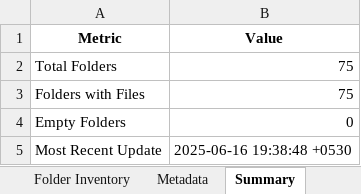
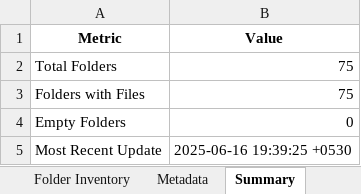
Before and after one commit to CloudLabsAI-Azure/MS-Innovation-Release-Notes, an Excel workbook: Release-Notes.xlsx, sheet Summary, drawn as a sheet; values as stored, in another font and other column widths than the file's, no borders; the diff names each change by its address in the sheet, - before the commit and + after, or states it on an @@ line.

```diff
--- a/Release-Notes.xlsx (sheet Summary)
+++ b/Release-Notes.xlsx (sheet Summary)
-B5 (Value): 2025-06-16 19:38:48 +0530
+B5 (Value): 2025-06-16 19:39:25 +0530
```
Also changed, not shown: sheet Folder Inventory, sheet Metadata.
